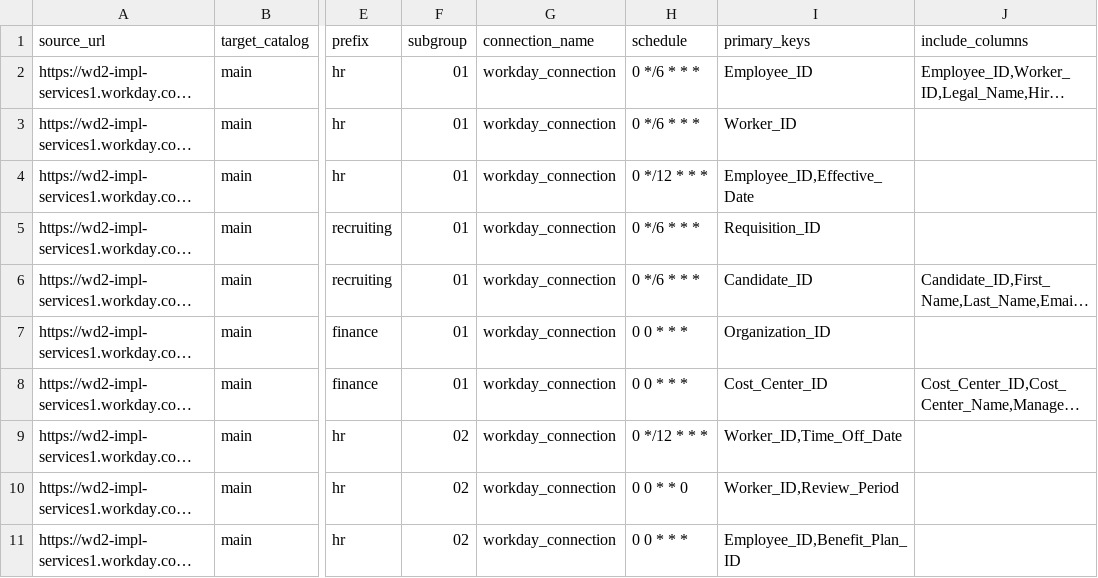
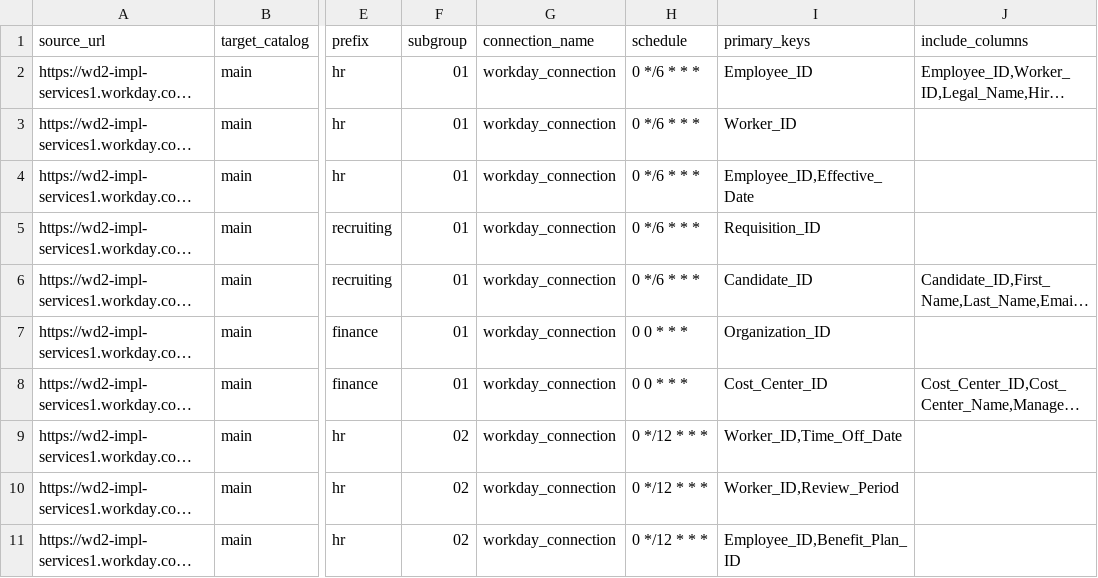
Before and after one commit to databricks-solutions/lakeflow-tapworks, a CSV file: workday_reports/examples/basic/pipeline_config.csv, drawn as a sheet; only a part is shown, gaps mark what is left out; long unchanged cells end in …; the diff names each change by its address in the sheet, - before the commit and + after, or states it on an @@ line.

```diff
--- a/workday_reports/examples/basic/pipeline_config.csv
+++ b/workday_reports/examples/basic/pipeline_config.csv
-H4 (schedule): 0 */12 * * *
+H4 (schedule): 0 */6 * * *
-H10 (schedule): 0 0 * * 0
+H10 (schedule): 0 */12 * * *
-H11 (schedule): 0 0 * * *
+H11 (schedule): 0 */12 * * *
```
Also changed, not shown: sql_server/examples/basic/pipeline_config.csv, 1 other file.
